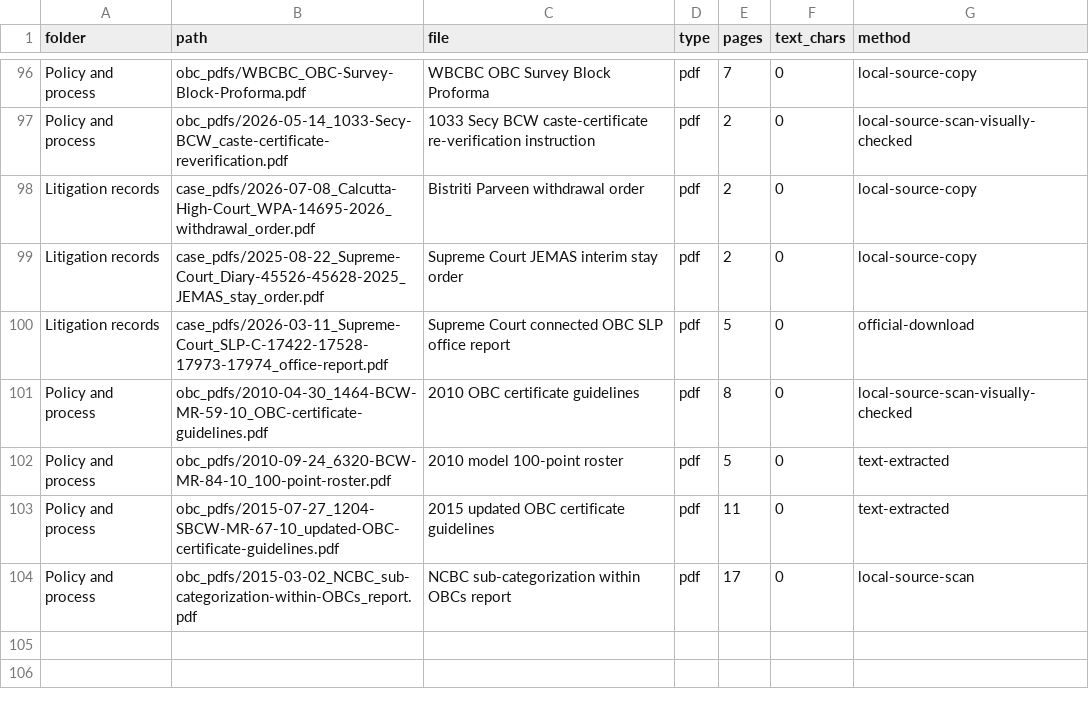
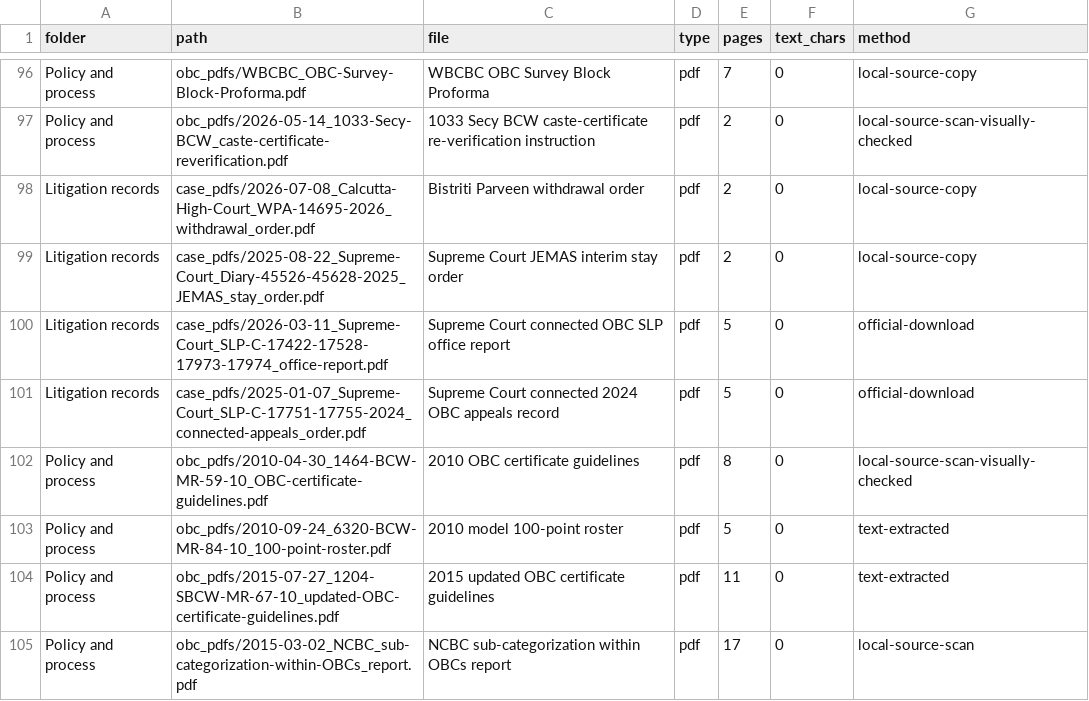
Before and after one commit to b4build/wb-obc-document-bundle, a CSV file: evidence_file_inventory.csv, drawn as a sheet; only a part is shown, gaps mark what is left out; the diff names each change by its address in the sheet, - before the commit and + after, or states it on an @@ line.

Commit message:
Map connected Supreme Court OBC appeals

```diff
--- a/evidence_file_inventory.csv
+++ b/evidence_file_inventory.csv
+row 101: Litigation records | case_pdfs/2025-01-07_Supreme-Court_SLP-C-17751-17755-2024_connected-appeals_order.pdf | Supreme Court connected 2024 OBC appeals record | pdf | 5 | 0 | official-download
```
Also changed, not shown: 5 other files.
